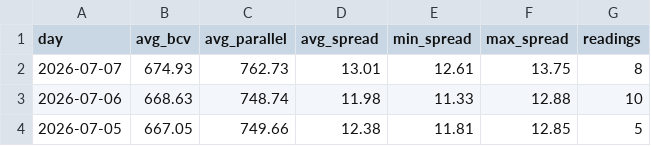
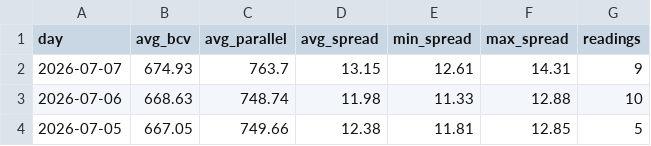
Before and after one commit to lucaleoklar-droid/Venezuela-currency-agent, a CSV file: data/daily.csv, drawn as a sheet; only a part is shown.

```diff
--- a/data/daily.csv
+++ b/data/daily.csv
@@ -1,3 +1,3 @@
 day,avg_bcv,avg_parallel,avg_spread,min_spread,max_spread,readings
-2026-07-07,674.93,762.73,13.01,12.61,13.75,8
+2026-07-07,674.93,763.7,13.15,12.61,14.31,9
 2026-07-06,668.63,748.74,11.98,11.33,12.88,10
```
Also changed, not shown: data/archive/rates-2026-07.csv, data/recent.csv, 1 other file.
